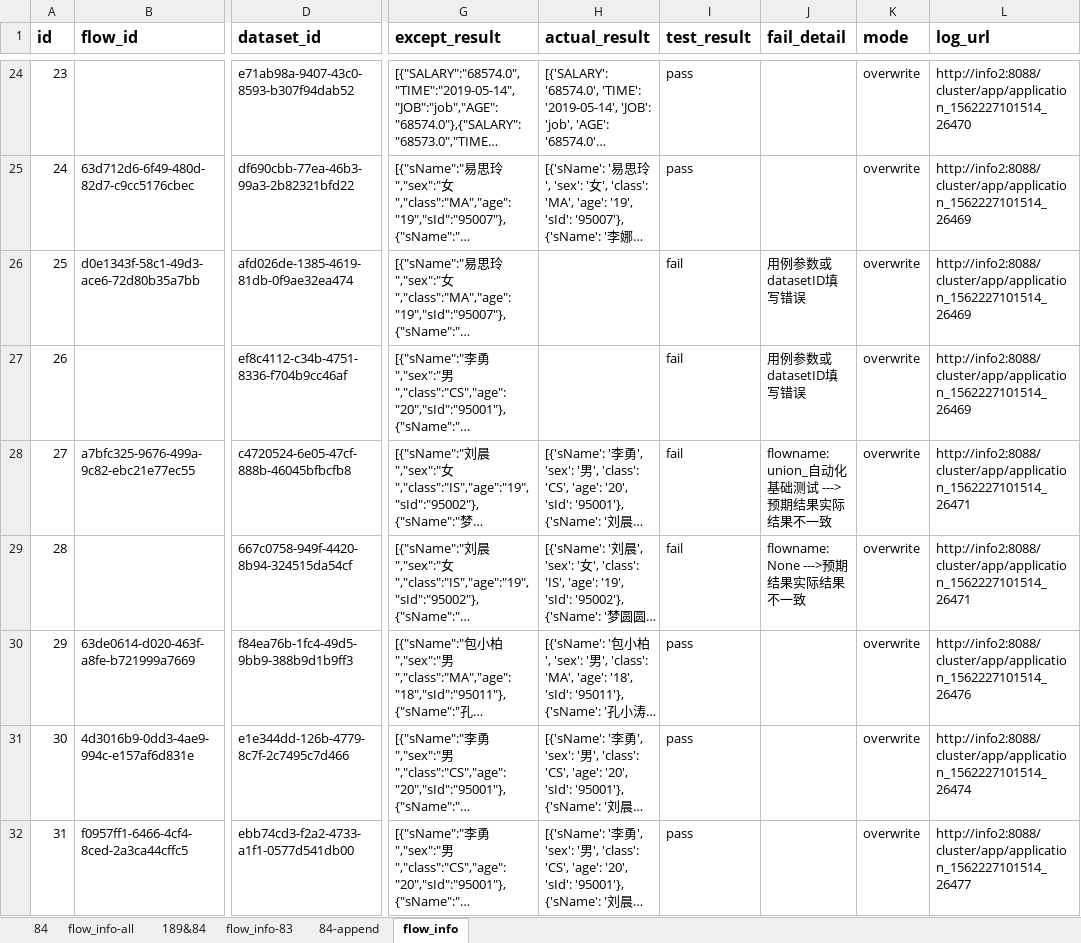
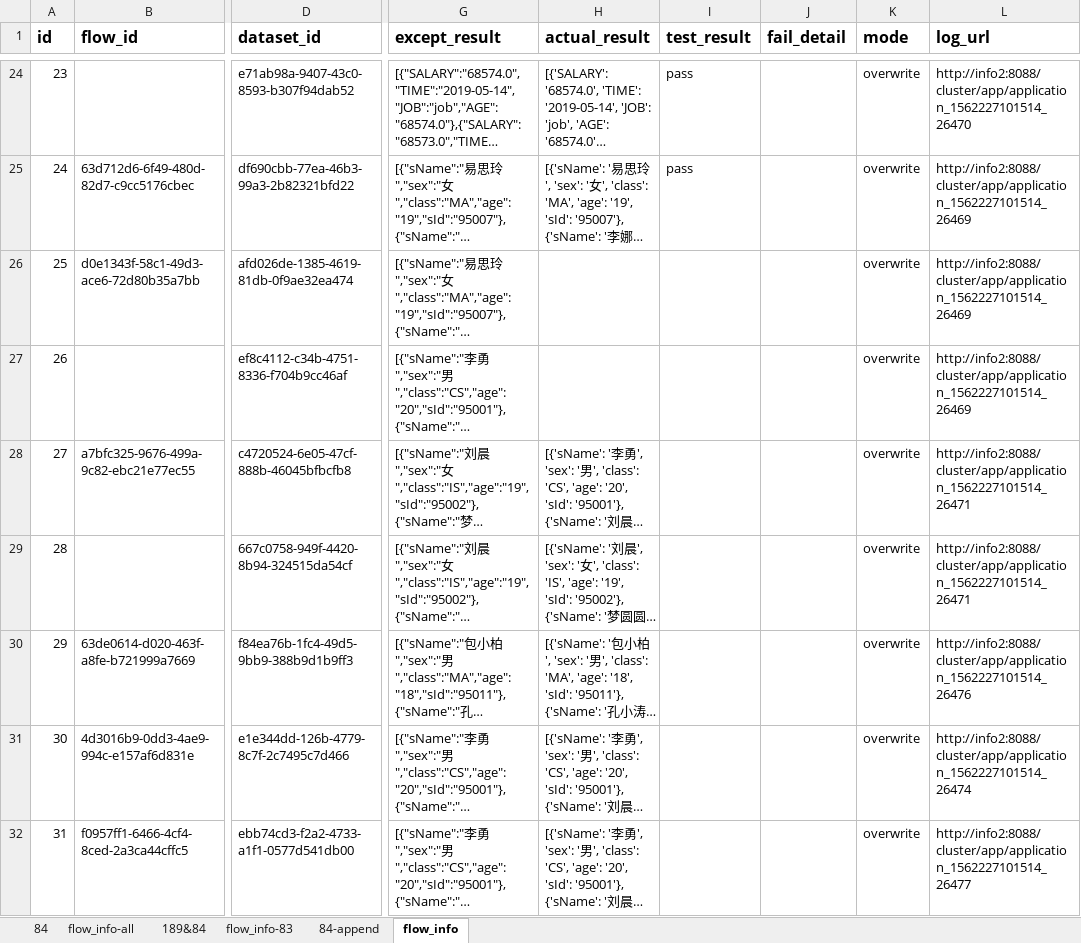
Before and after one commit to bingjiegu/For_Free, an Excel workbook: singl_api/api_test_cases/flow_dataset_info.xlsx, sheet flow_info, drawn as a sheet; only a part is shown, gaps mark what is left out; long unchanged cells end in …; values as stored, in another font and other column widths than the file's, no borders; the diff covers the shown part only; the diff names each change by its address in the sheet, - before the commit and + after, or states it on an @@ line.

Commit message:
增加filter用例

```diff
--- a/singl_api/api_test_cases/flow_dataset_info.xlsx (sheet flow_info)
+++ b/singl_api/api_test_cases/flow_dataset_info.xlsx (sheet flow_info)
-I26:I29 (test_result): fail
+I26:I29 (test_result): (empty)
-J26:J27 (fail_detail): 用例参数或datasetID填写错误
+J26:J27 (fail_detail): (empty)
-J28 (fail_detail): flowname: union_自动化基础测试 --->预期结果实际结果不一致
+J28 (fail_detail): (empty)
-J29 (fail_detail): flowname: None --->预期结果实际结果不一致
+J29 (fail_detail): (empty)
-I30:I32 (test_result): pass
+I30:I32 (test_result): (empty)
```
Also changed, not shown: 13 added rows and 19 edited cells elsewhere in this sheet.
